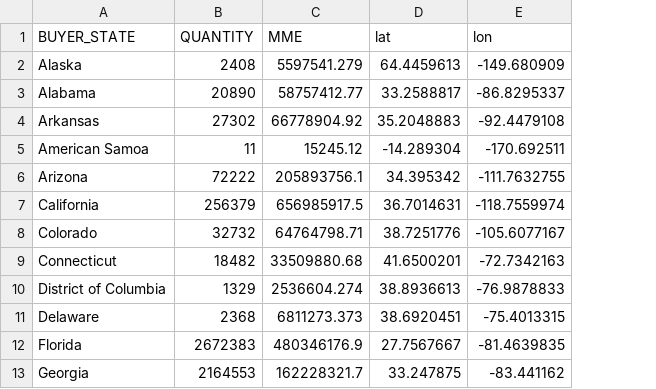
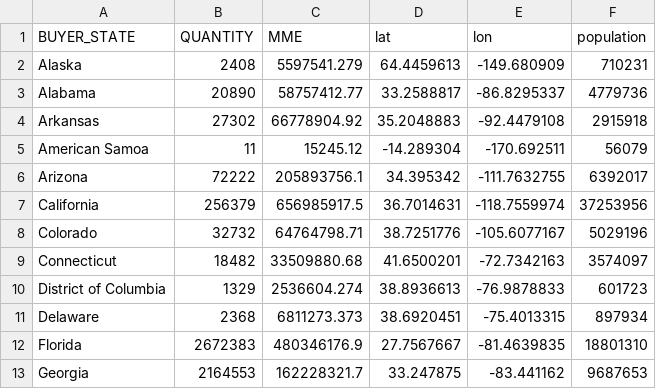
Before and after one commit to htried/opioid-journalism, a CSV file: 51683a4d5705501cd25b927086d2ec088354fc55/html/graphs/data/state_drugs_coord_all.csv, drawn as a sheet; only a part is shown; the diff names each change by its address in the sheet, - before the commit and + after, or states it on an @@ line.

Commit message:
update drugs_map
update the scale of each circle

```diff
--- a/51683a4d5705501cd25b927086d2ec088354fc55/html/graphs/data/state_drugs_coord_all.csv
+++ b/51683a4d5705501cd25b927086d2ec088354fc55/html/graphs/data/state_drugs_coord_all.csv
+column F (population), rows 2-13: 710231 | 4779736 | 2915918 | 56079 | 6392017 | 37253956 | 5029196 | 3574097 | 601723 | 897934 | 18801310 | 9687653
```
Also changed, not shown: 1 other file.
